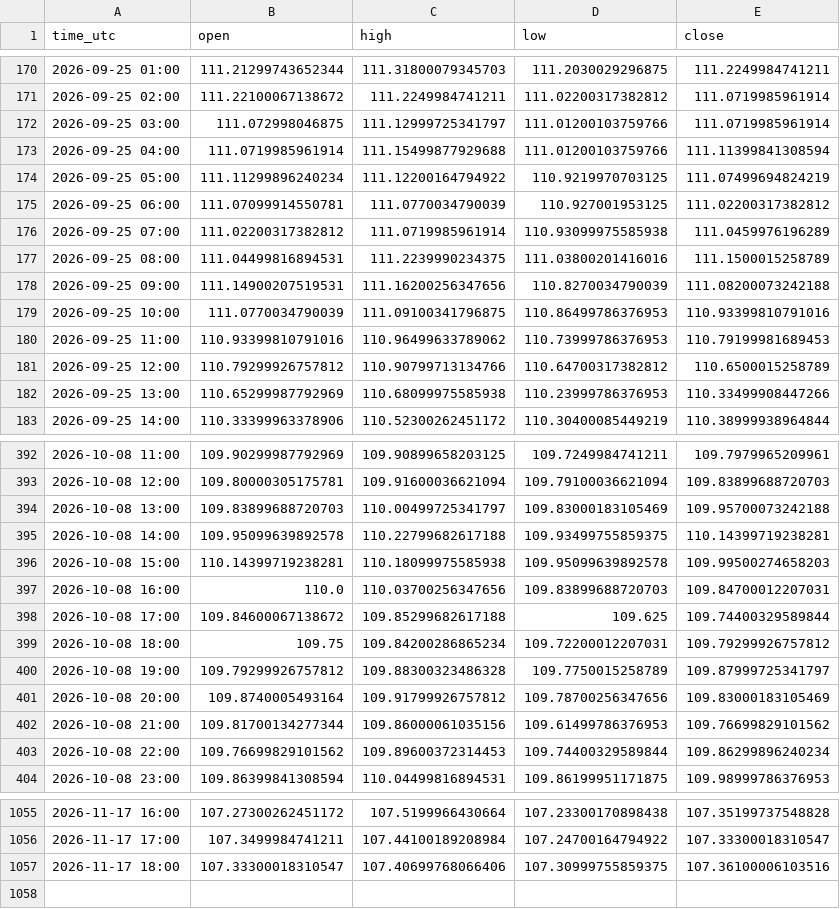
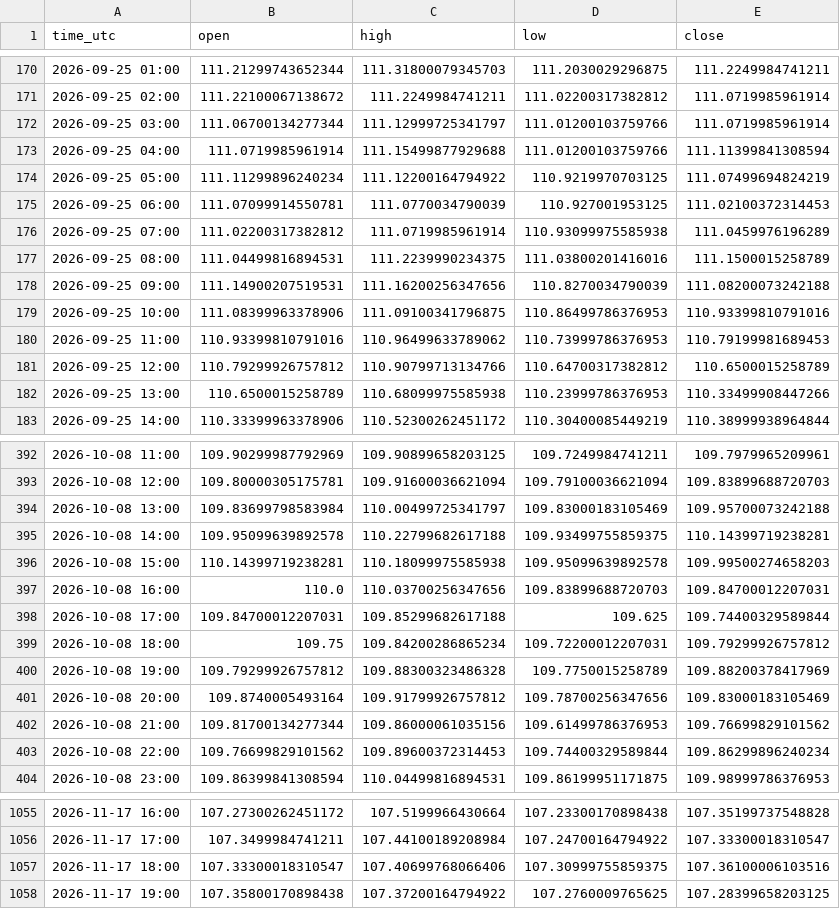
Before and after one commit to jarbays00001/fx-data, a CSV file: data/AUDJPY_H1.csv, drawn as a sheet; only a part is shown, gaps mark what is left out; the diff covers the shown part only.

```diff
--- a/data/AUDJPY_H1.csv
+++ b/data/AUDJPY_H1.csv
@@ -171,6 +171,6 @@ time_utc,open,high,low,close
 2026-09-25 02:00,111.22100067138672,111.2249984741211,111.02200317382812,111.0719985961914
-2026-09-25 03:00,111.072998046875,111.12999725341797,111.01200103759766,111.0719985961914
+2026-09-25 03:00,111.06700134277344,111.12999725341797,111.01200103759766,111.0719985961914
 2026-09-25 04:00,111.0719985961914,111.15499877929688,111.01200103759766,111.11399841308594
 2026-09-25 05:00,111.11299896240234,111.12200164794922,110.9219970703125,111.07499694824219
-2026-09-25 06:00,111.07099914550781,111.0770034790039,110.927001953125,111.02200317382812
+2026-09-25 06:00,111.07099914550781,111.0770034790039,110.927001953125,111.02100372314453
 2026-09-25 07:00,111.02200317382812,111.0719985961914,110.93099975585938,111.0459976196289
@@ -178,6 +178,6 @@ time_utc,open,high,low,close
 2026-09-25 09:00,111.14900207519531,111.16200256347656,110.8270034790039,111.08200073242188
-2026-09-25 10:00,111.0770034790039,111.09100341796875,110.86499786376953,110.93399810791016
+2026-09-25 10:00,111.08399963378906,111.09100341796875,110.86499786376953,110.93399810791016
 2026-09-25 11:00,110.93399810791016,110.96499633789062,110.73999786376953,110.79199981689453
 2026-09-25 12:00,110.79299926757812,110.90799713134766,110.64700317382812,110.6500015258789
-2026-09-25 13:00,110.65299987792969,110.68099975585938,110.23999786376953,110.33499908447266
+2026-09-25 13:00,110.6500015258789,110.68099975585938,110.23999786376953,110.33499908447266
 2026-09-25 14:00,110.33399963378906,110.52300262451172,110.30400085449219,110.38999938964844
@@ -393,3 +393,3 @@ time_utc,open,high,low,close
 2026-10-08 12:00,109.80000305175781,109.91600036621094,109.79100036621094,109.83899688720703
-2026-10-08 13:00,109.83899688720703,110.00499725341797,109.83000183105469,109.95700073242188
+2026-10-08 13:00,109.83699798583984,110.00499725341797,109.83000183105469,109.95700073242188
 2026-10-08 14:00,109.95099639892578,110.22799682617188,109.93499755859375,110.14399719238281
@@ -397,5 +397,5 @@ time_utc,open,high,low,close
 2026-10-08 16:00,110.0,110.03700256347656,109.83899688720703,109.84700012207031
-2026-10-08 17:00,109.84600067138672,109.85299682617188,109.625,109.74400329589844
+2026-10-08 17:00,109.84700012207031,109.85299682617188,109.625,109.74400329589844
 2026-10-08 18:00,109.75,109.84200286865234,109.72200012207031,109.79299926757812
-2026-10-08 19:00,109.79299926757812,109.88300323486328,109.7750015258789,109.87999725341797
+2026-10-08 19:00,109.79299926757812,109.88300323486328,109.7750015258789,109.88200378417969
 2026-10-08 20:00,109.8740005493164,109.91799926757812,109.78700256347656,109.83000183105469
@@ -1057 +1057,2 @@ time_utc,open,high,low,close
 2026-11-17 18:00,107.33300018310547,107.40699768066406,107.30999755859375,107.36100006103516
+2026-11-17 19:00,107.35800170898438,107.37200164794922,107.2760009765625,107.28399658203125
```
Also changed, not shown: 69 edited cells elsewhere in this file, data/CADCHF_H1.csv, data/EURGBP_H1.csv, 56 other files.
